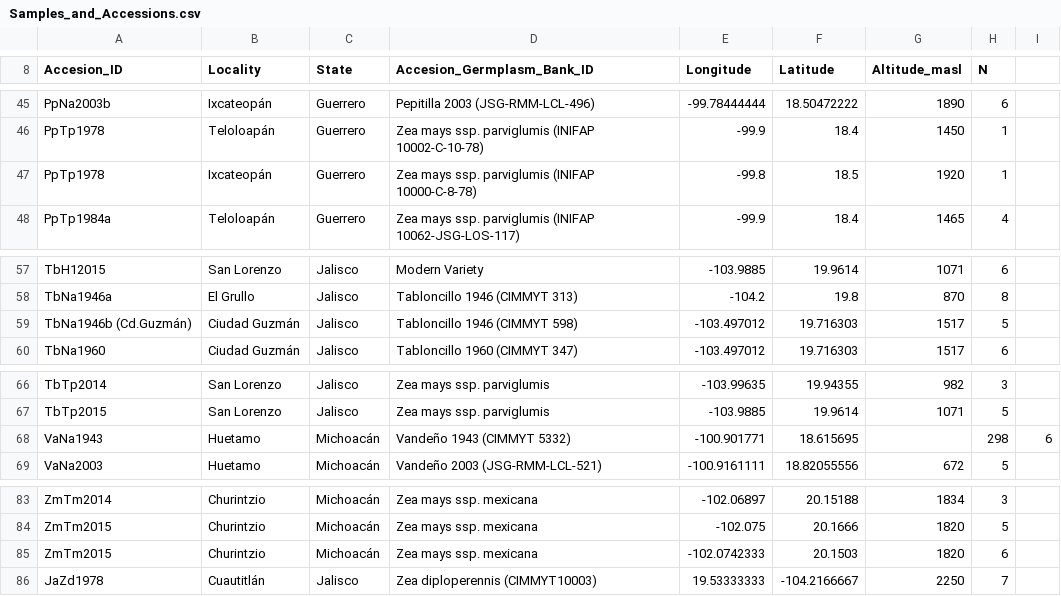
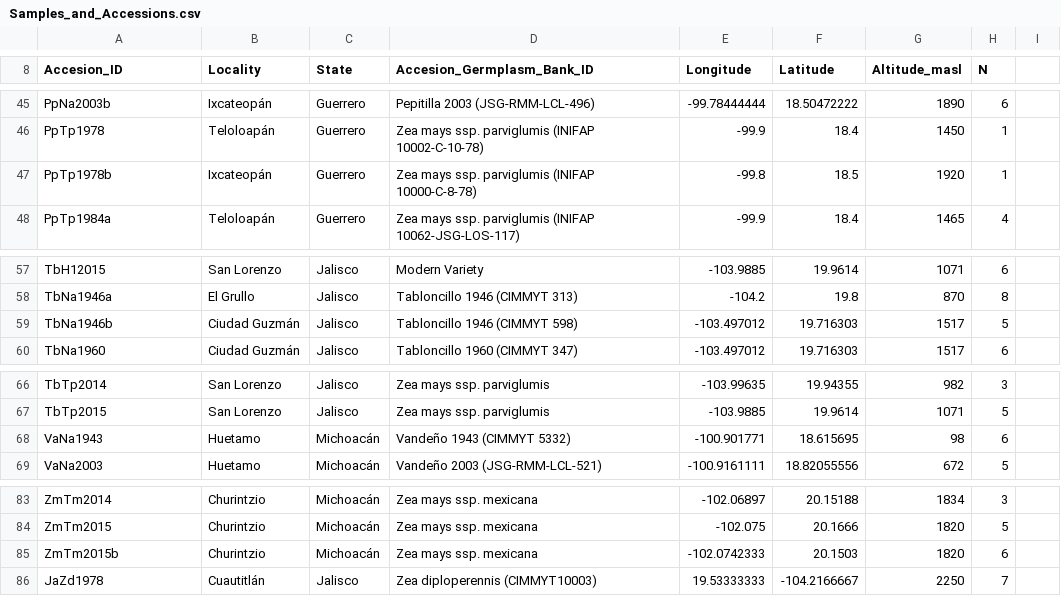
Before and after one commit to yetzehev/Bioinformatics4EvolBio, a CSV file: Curso_CongresoBiolEvolMex/Seccion_III/meta/Samples_and_Accessions.csv, drawn as a sheet; only a part is shown, gaps mark what is left out; the diff names each change by its address in the sheet, - before the commit and + after, or states it on an @@ line.

```diff
--- a/Curso_CongresoBiolEvolMex/Seccion_III/meta/Samples_and_Accessions.csv
+++ b/Curso_CongresoBiolEvolMex/Seccion_III/meta/Samples_and_Accessions.csv
-A47 (Accesion_ID): PpTp1978
+A47 (Accesion_ID): PpTp1978b
-A59 (Accesion_ID): TbNa1946b (Cd.Guzmán)
+A59 (Accesion_ID): TbNa1946b
-G68 (Altitude_masl): (empty)
+G68 (Altitude_masl): 98
-H68 (N): 298
+H68 (N): 6
-I68: 6
+I68: (empty)
-A85 (Accesion_ID): ZmTm2015
+A85 (Accesion_ID): ZmTm2015b
```
Also changed, not shown: 5 other files.
